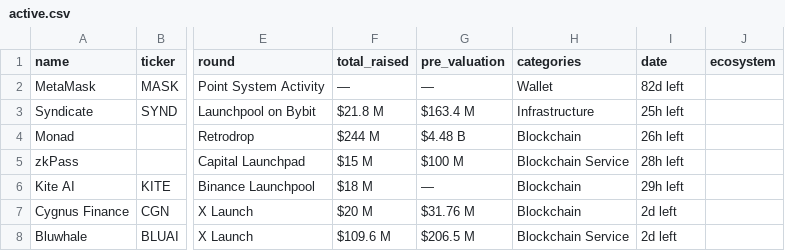
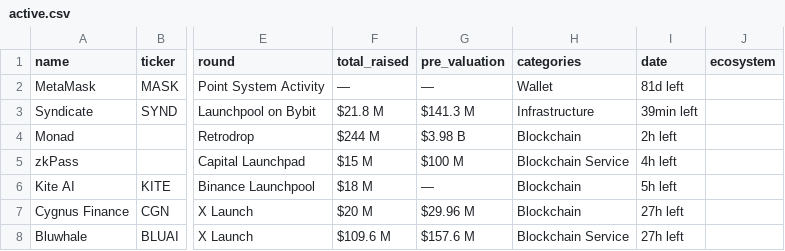
Before and after one commit to rfrm-dao/ICO-IDO-Dashboard, a CSV file: active.csv, drawn as a sheet; only a part is shown, gaps mark what is left out; the diff covers the shown part only; the diff names each change by its address in the sheet, - before the commit and + after, or states it on an @@ line.

```diff
--- a/active.csv
+++ b/active.csv
-I2 (date): 82d left
+I2 (date): 81d left
-G3 (pre_valuation): $163.4 M
+G3 (pre_valuation): $141.3 M
-I3 (date): 25h left
+I3 (date): 39min left
-G4 (pre_valuation): $4.48 B
+G4 (pre_valuation): $3.98 B
-I4 (date): 26h left
+I4 (date): 2h left
-I5 (date): 28h left
+I5 (date): 4h left
-I6 (date): 29h left
+I6 (date): 5h left
-G7 (pre_valuation): $31.76 M
+G7 (pre_valuation): $29.96 M
-I7:I8 (date): 2d left
+I7:I8 (date): 27h left
-G8 (pre_valuation): $206.5 M
+G8 (pre_valuation): $157.6 M
```
Also changed, not shown: 1 added row and 72 edited cells elsewhere in this file, icostats.csv, upcoming.csv.
